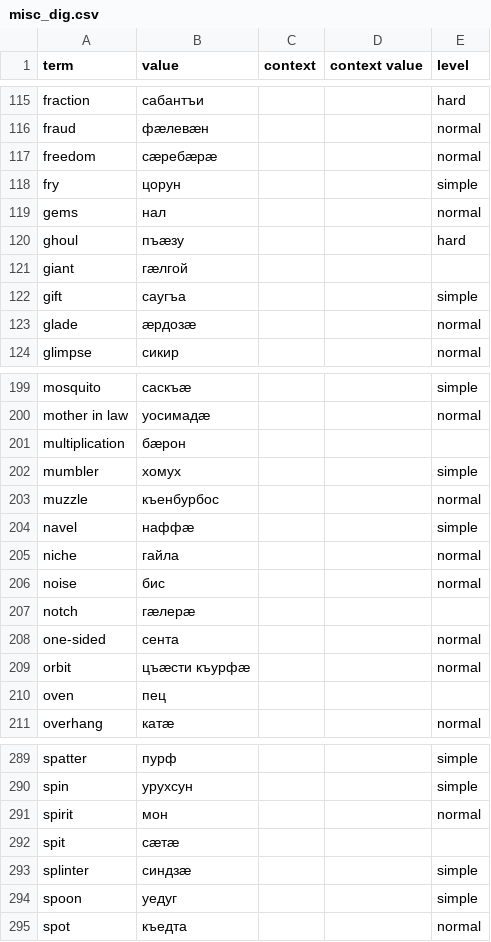
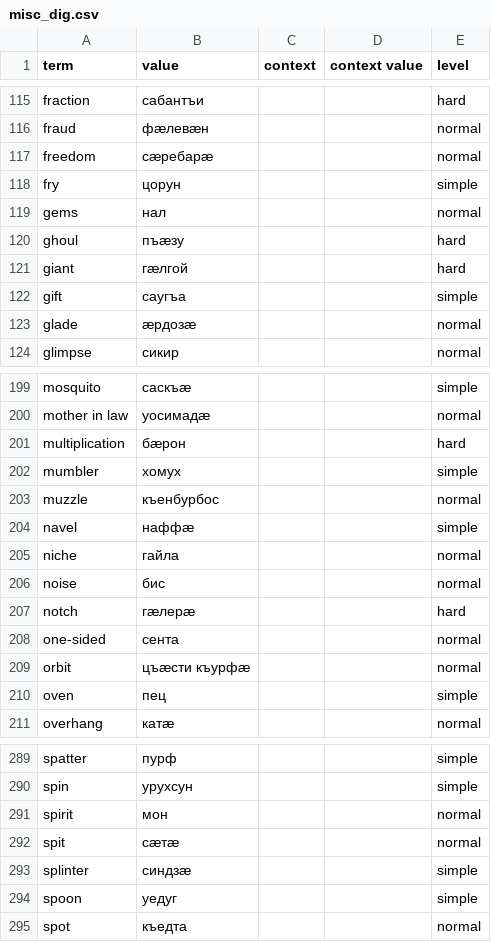
Before and after one commit to nmb10/sorat_translations, a CSV file: main/dig/misc_dig.csv, drawn as a sheet; only a part is shown, gaps mark what is left out.

Commit message:
Cosmetics.

```diff
--- a/main/dig/misc_dig.csv
+++ b/main/dig/misc_dig.csv
@@ -116,3 +116,3 @@ fraction,сабантъи,,,hard
 fraud,фæлевæн,,,normal
-freedom,сæребæрæ,,,normal
+freedom,сæребарæ,,,normal
 fry,цорун,,,simple
@@ -120,3 +120,3 @@ gems,нал,,,normal
 ghoul,пъæзу,,,hard
-giant,гæлгой,,,
+giant,гæлгой,,,hard
 gift,саугъа,,,simple
@@ -200,3 +200,3 @@ mosquito,саскъæ,,,simple
 mother in law,уосимадæ,,,normal
-multiplication,бæрон,,,
+multiplication,бæрон,,,hard
 mumbler,хомух,,,simple
@@ -206,6 +206,6 @@ niche,гайла,,,normal
 noise,бис,,,normal
-notch,гæлерæ,,,
+notch,гæлерæ,,,hard
 one-sided,сента,,,normal
 orbit,цъæсти къурфæ,,,normal
-oven,пец,,,
+oven,пец,,,simple
 overhang,катæ,,,normal
@@ -291,3 +291,3 @@ spin,урухсун,,,simple
 spirit,мон,,,normal
-spit,сæтæ,,,
+spit,сæтæ,,,normal
 splinter,синдзæ,,,simple
```
